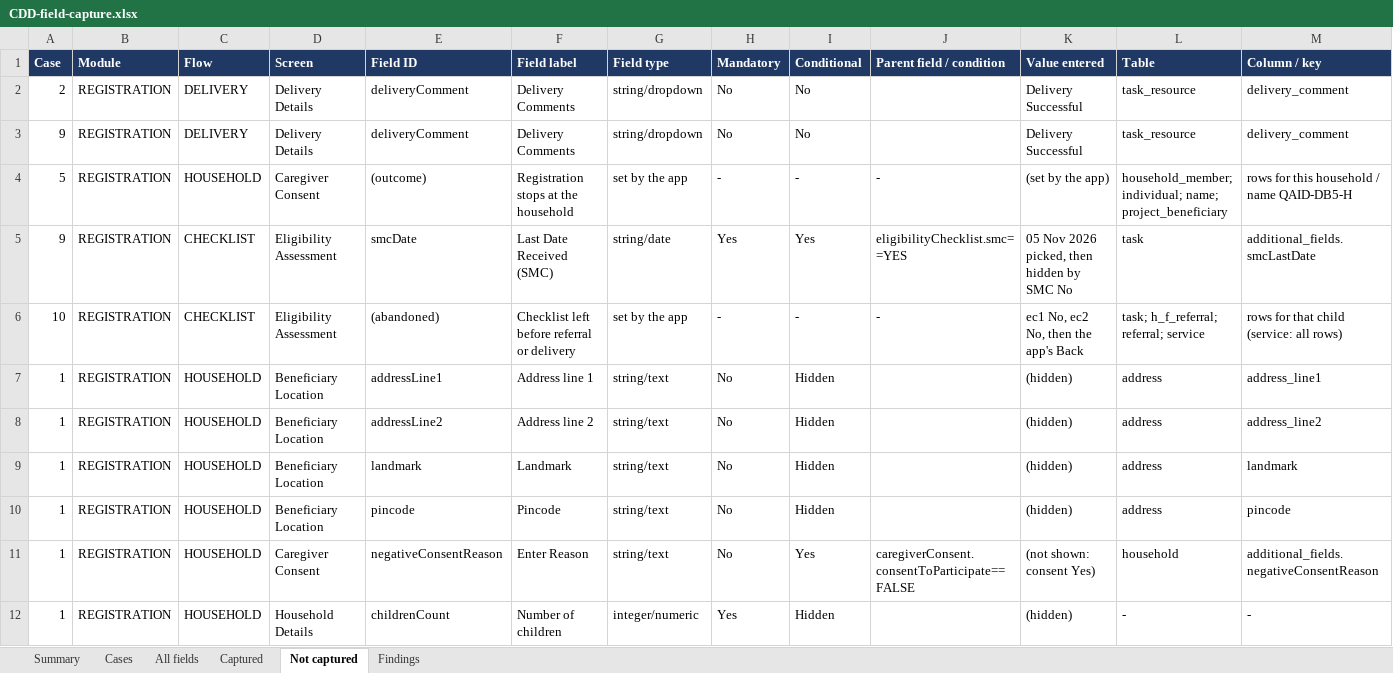
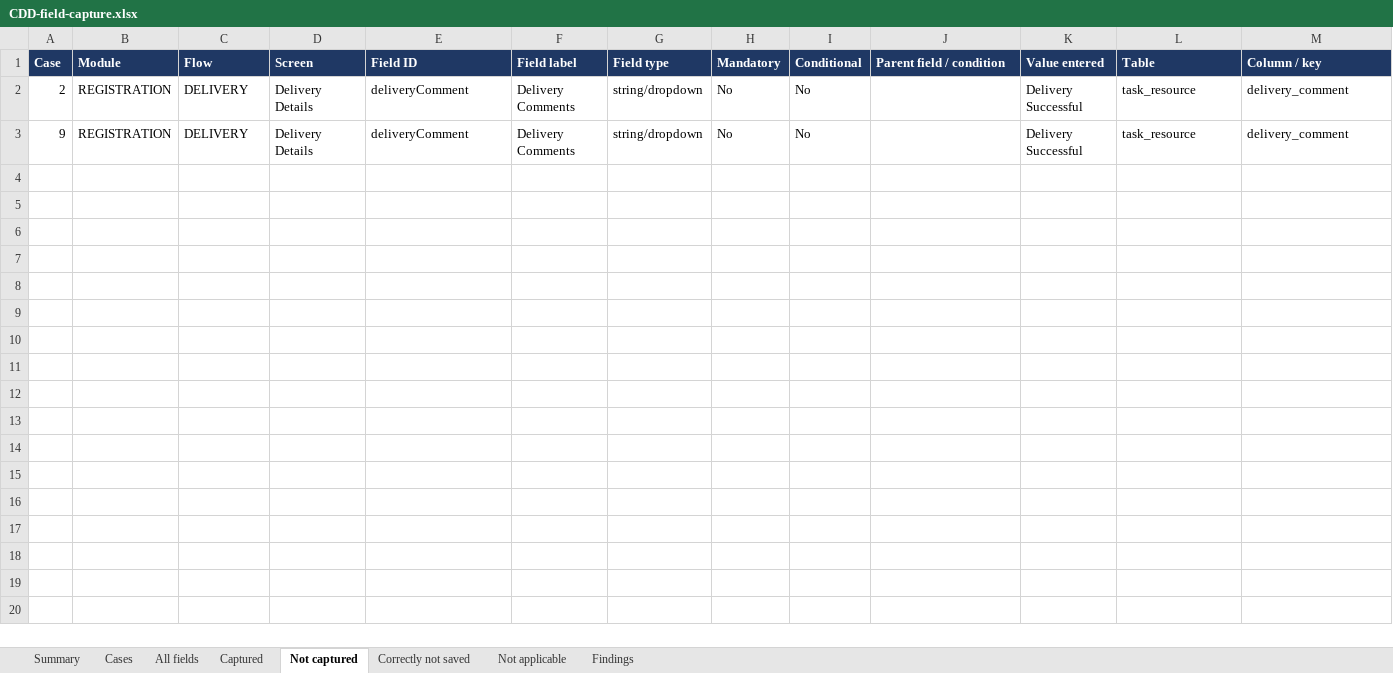
Before and after one commit to GhanateSwathi/HCM-Maestro-Beneficiary-ID-Fix, an Excel workbook: db-audit/CDD-field-capture.xlsx, sheet Not captured, drawn as a sheet; only a part is shown; values as stored, in another font and other column widths than the file's, no borders; charts and pictures not drawn; rows hold the shown columns only; the diff covers the shown part only; the diff names each change by its address in the sheet, - before the commit and + after, or states it on an @@ line.

```diff
--- a/db-audit/CDD-field-capture.xlsx (sheet Not captured)
+++ b/db-audit/CDD-field-capture.xlsx (sheet Not captured)
+sheet tab: Correctly not saved
+sheet tab: Not applicable
-row 4: 5 | REGISTRATION | HOUSEHOLD | Caregiver Consent | (outcome) | Registration stops at the household | set by the app | - | - | - | (set by the app) | household_member; individual; name; project_beneficiary | rows for this household / name QAID-DB5-H
-row 5: 9 | REGISTRATION | CHECKLIST | Eligibility Assessment | smcDate | Last Date Received (SMC) | string/date | Yes | Yes | eligibilityChecklist.smc==YES | 05 Nov 2026 picked, then hidden by SMC No | task | additional_fields.smcLastDate
-row 6: 10 | REGISTRATION | CHECKLIST | Eligibility Assessment | (abandoned) | Checklist left before referral or delivery | set by the app | - | - | - | ec1 No, ec2 No, then the app's Back | task; h_f_referral; referral; service | rows for that child (service: all rows)
-row 7: 1 | REGISTRATION | HOUSEHOLD | Beneficiary Location | addressLine1 | Address line 1 | string/text | No | Hidden |  | (hidden) | address | address_line1
-row 8: 1 | REGISTRATION | HOUSEHOLD | Beneficiary Location | addressLine2 | Address line 2 | string/text | No | Hidden |  | (hidden) | address | address_line2
-row 9: 1 | REGISTRATION | HOUSEHOLD | Beneficiary Location | landmark | Landmark | string/text | No | Hidden |  | (hidden) | address | landmark
-row 10: 1 | REGISTRATION | HOUSEHOLD | Beneficiary Location | pincode | Pincode | string/text | No | Hidden |  | (hidden) | address | pincode
-row 11: 1 | REGISTRATION | HOUSEHOLD | Caregiver Consent | negativeConsentReason | Enter Reason | string/text | No | Yes | caregiverConsent.consentToParticipate==FALSE | (not shown: consent Yes) | household | additional_fields.negativeConsentReason
-row 12: 1 | REGISTRATION | HOUSEHOLD | Household Details | childrenCount | Number of children | integer/numeric | Yes | Hidden |  | (hidden) | - | -
```
Also changed, not shown: 16 removed rows elsewhere in this sheet, sheet All fields, charts or pictures, 1 other file.
